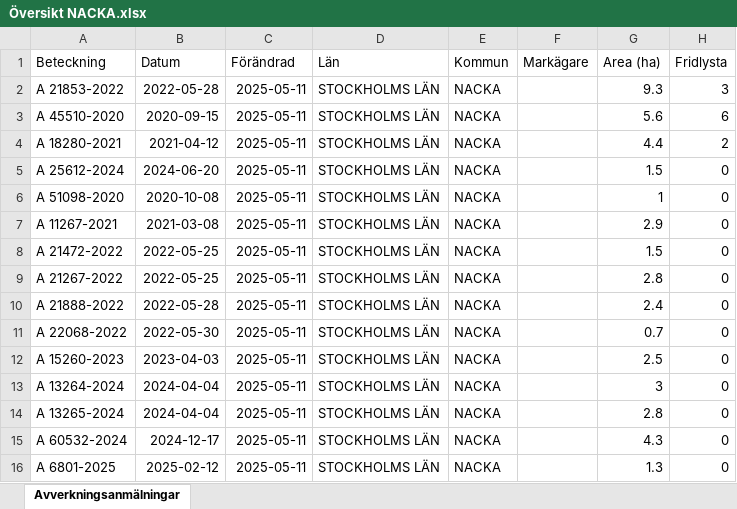
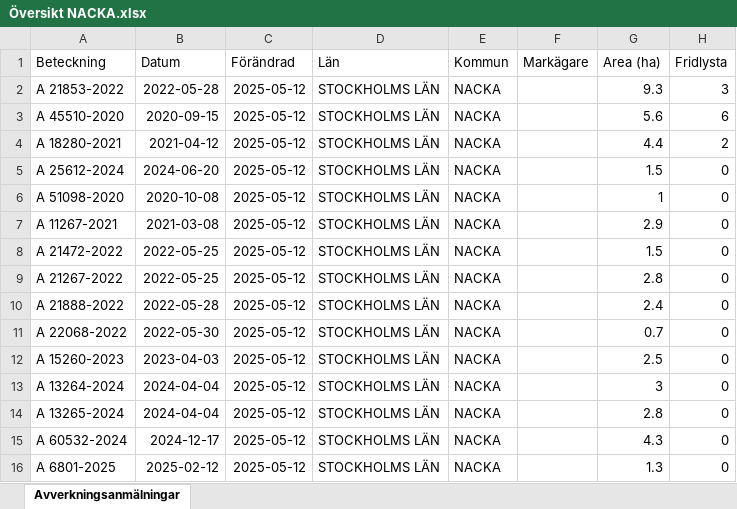
Before and after one commit to klasma/Logging_0182, an Excel workbook: Översikt NACKA.xlsx, sheet Avverkningsanmälningar, drawn as a sheet; only a part is shown; values as stored, in another font and other column widths than the file's, no borders; the diff names each change by its address in the sheet, - before the commit and + after, or states it on an @@ line.

```diff
--- a/Översikt NACKA.xlsx (sheet Avverkningsanmälningar)
+++ b/Översikt NACKA.xlsx (sheet Avverkningsanmälningar)
-C2:C16 (Förändrad): 2025-05-11
+C2:C16 (Förändrad): 2025-05-12
```
Also changed, not shown: artfynd/A 18280-2021 artfynd.xlsx, artfynd/A 21853-2022 artfynd.xlsx, 22 other files.
